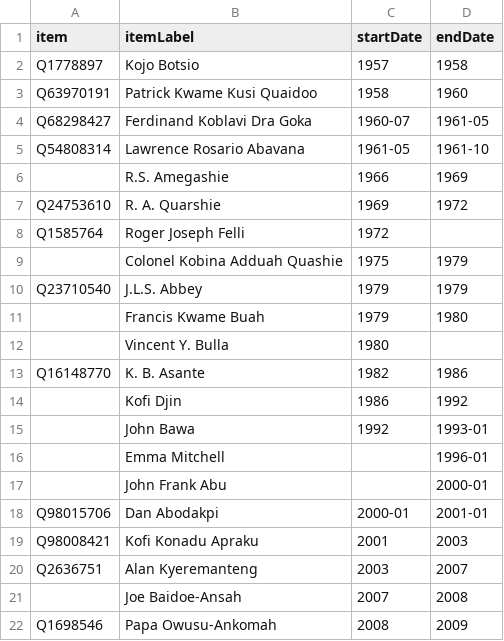
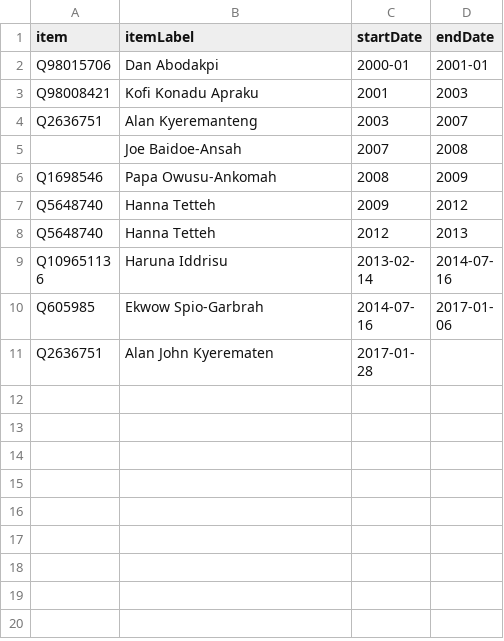
Before and after one commit to every-politician-scrapers/ghana-ministers, a CSV file: sources/trade-enwiki/scraped.csv, drawn as a sheet; only a part is shown; the shorter side is filled out with more unchanged rows.

```diff
--- a/sources/trade-enwiki/scraped.csv
+++ b/sources/trade-enwiki/scraped.csv
@@ -1,18 +1,2 @@
 item,itemLabel,startDate,endDate
-Q1778897,Kojo Botsio,1957,1958
-Q63970191,Patrick Kwame Kusi Quaidoo,1958,1960
-Q68298427,Ferdinand Koblavi Dra Goka,1960-07,1961-05
-Q54808314,Lawrence Rosario Abavana,1961-05,1961-10
-,R.S. Amegashie,1966,1969
-Q24753610,R. A. Quarshie,1969,1972
-Q1585764,Roger Joseph Felli,1972,
-,Colonel Kobina Adduah Quashie,1975,1979
-Q23710540,J.L.S. Abbey,1979,1979
-,Francis Kwame Buah,1979,1980
-,Vincent Y. Bulla,1980,
-Q16148770,K. B. Asante,1982,1986
-,Kofi Djin,1986,1992
-,John Bawa,1992,1993-01
-,Emma Mitchell,,1996-01
-,John Frank Abu,,2000-01
 Q98015706,Dan Abodakpi,2000-01,2001-01
```
Also changed, not shown: sources/trade-enwiki/diff.csv, sources/trade-enwiki/wikidata.csv, 5 other files.
